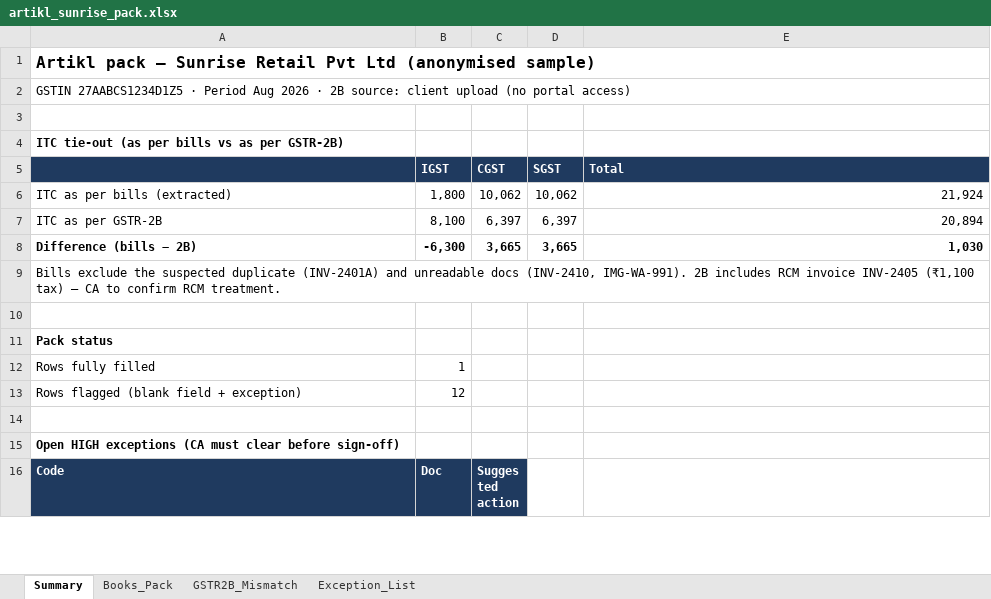
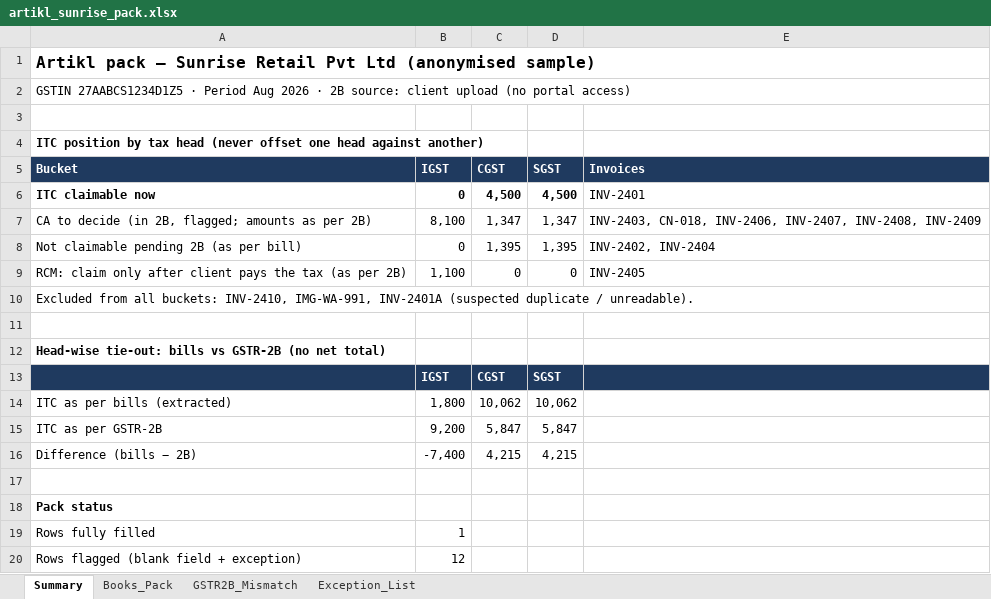
Before and after one commit to tingtingtong/artikl, an Excel workbook: demo/artikl_sunrise_pack.xlsx, sheet Summary, drawn as a sheet; only a part is shown; the shorter side is filled out with more unchanged rows; values as stored, in another font and other column widths than the file's, no borders; removed rows and columns are numbered as before the commit, all else as after; the diff names each change by its address in the sheet, - before the commit and + after, or states it on an @@ line.

Commit message:
Pack: corrected 2B fixture (INV-2405 IGST, INV-2407 POS 27); Summary leads with ITC claimable now, head-wise, no netting

```diff
--- a/demo/artikl_sunrise_pack.xlsx (sheet Summary)
+++ b/demo/artikl_sunrise_pack.xlsx (sheet Summary)
-A4: ITC tie-out (as per bills vs as per GSTR-2B)
+A4: ITC position by tax head (never offset one head against another)
+row 5: Bucket | IGST | CGST | SGST | Invoices
+row 6: ITC claimable now | 0 | 4,500 | 4,500 | INV-2401
+row 7: CA to decide (in 2B, flagged; amounts as per 2B) | 8,100 | 1,347 | 1,347 | INV-2403, CN-018, INV-2406, INV-2407, INV-2408, INV-2409
+row 8: Not claimable pending 2B (as per bill) | 0 | 1,395 | 1,395 | INV-2402, INV-2404
+row 9: RCM: claim only after client pays the tax (as per 2B) | 1,100 | 0 | 0 | INV-2405
+row 10: Excluded from all buckets: INV-2410, IMG-WA-991, INV-2401A (suspected duplicate / unreadable).
+row 11: (empty)
+row 12: Head-wise tie-out: bills vs GSTR-2B (no net total)
-E13: Total
+E13: (empty)
-E14: 21,924
+E14: (empty)
-B15: 8,100
+B15: 9,200
-C15: 6,397
+C15: 5,847
-D15: 6,397
+D15: 5,847
-E15: 20,894
+E15: (empty)
-A16:D16 bold: on
+A16:D16 bold: off
-B16: -6,300
+B16: -7,400
-C16: 3,665
+C16: 4,215
-D16: 3,665
+D16: 4,215
-E16: 1,030
+E16: (empty)
-row 9: Bills exclude the suspected duplicate (INV-2401A) and unreadable docs (INV-2410, IMG-WA-991). 2B includes RCM invoice INV-2405 (₹1,100 tax) — CA to confirm RCM treatment.
```
Also changed, not shown: sheet GSTR2B_Mismatch, 1 other file.
